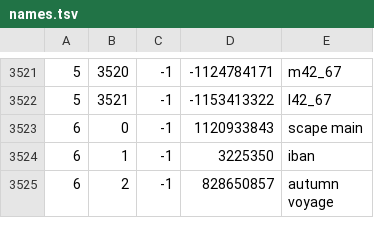
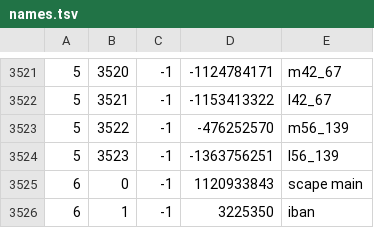
Before and after one commit to RuneStar/cache-names, a TSV file: names.tsv, drawn as a sheet; only a part is shown, gaps mark what is left out; the shorter side is filled out with more unchanged rows.

```diff
--- a/names.tsv
+++ b/names.tsv
@@ -3522,2 +3522,4 @@
 5	3521	-1	-1153413322	l42_67
+5	3522	-1	-476252570	m56_139
+5	3523	-1	-1363756251	l56_139
 6	0	-1	1120933843	scape main
```
Also changed, not shown: name-hashes.tsv.
